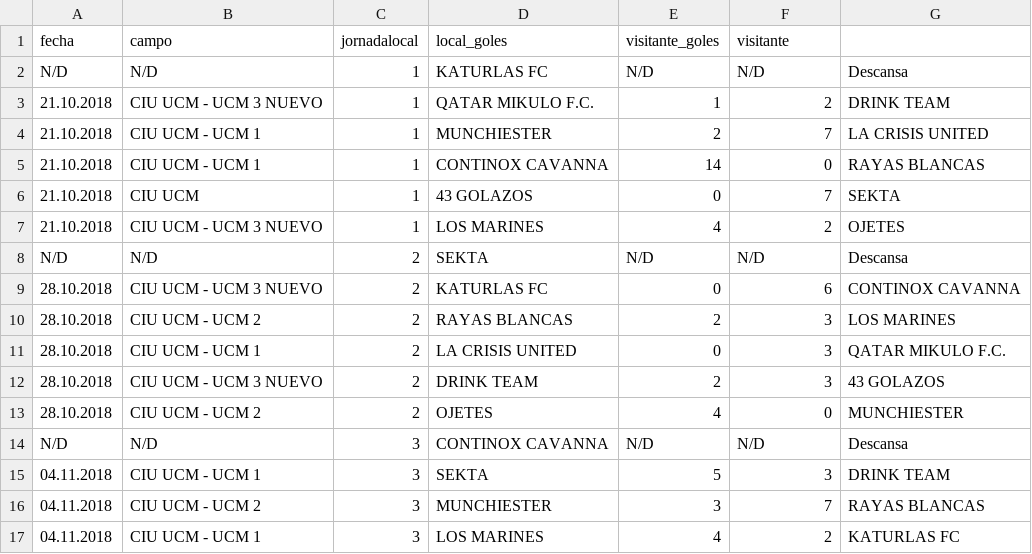
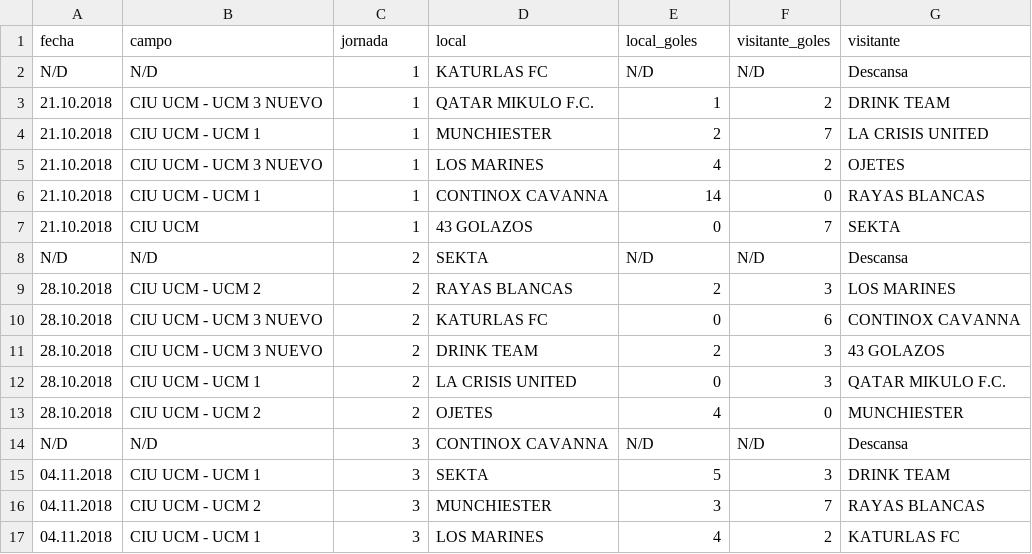
Before and after one commit to FRC-95/PRAC1-TCVD, a CSV file: resultados_futbol.csv, drawn as a sheet; only a part is shown; the diff covers the shown part only.

Commit message:
Actualizados script y dataset a ultima version

```diff
--- a/resultados_futbol.csv
+++ b/resultados_futbol.csv
@@ -1,2 +1,2 @@
-fecha,campo,jornadalocal,local_goles,visitante_goles,visitante
+fecha,campo,jornada,local,local_goles,visitante_goles,visitante
 N/D,N/D,1,KATURLAS FC,N/D,N/D,Descansa
@@ -4,10 +4,10 @@ N/D,N/D,1,KATURLAS FC,N/D,N/D,Descansa
 21.10.2018,CIU UCM - UCM 1,1,MUNCHIESTER,2,7,LA CRISIS UNITED
+21.10.2018,CIU UCM - UCM 3 NUEVO,1,LOS MARINES,4,2,OJETES
 21.10.2018,CIU UCM - UCM 1,1,CONTINOX CAVANNA,14,0,RAYAS BLANCAS
 21.10.2018,CIU UCM,1,43 GOLAZOS,0,7,SEKTA
-21.10.2018,CIU UCM - UCM 3 NUEVO,1,LOS MARINES,4,2,OJETES
 N/D,N/D,2,SEKTA,N/D,N/D,Descansa
+28.10.2018,CIU UCM - UCM 2,2,RAYAS BLANCAS,2,3,LOS MARINES
 28.10.2018,CIU UCM - UCM 3 NUEVO,2,KATURLAS FC,0,6,CONTINOX CAVANNA
-28.10.2018,CIU UCM - UCM 2,2,RAYAS BLANCAS,2,3,LOS MARINES
+28.10.2018,CIU UCM - UCM 3 NUEVO,2,DRINK TEAM,2,3,43 GOLAZOS
 28.10.2018,CIU UCM - UCM 1,2,LA CRISIS UNITED,0,3,QATAR MIKULO F.C.
-28.10.2018,CIU UCM - UCM 3 NUEVO,2,DRINK TEAM,2,3,43 GOLAZOS
 28.10.2018,CIU UCM - UCM 2,2,OJETES,4,0,MUNCHIESTER
```
Also changed, not shown: 23 moved rows elsewhere in this file, 1 other file.
